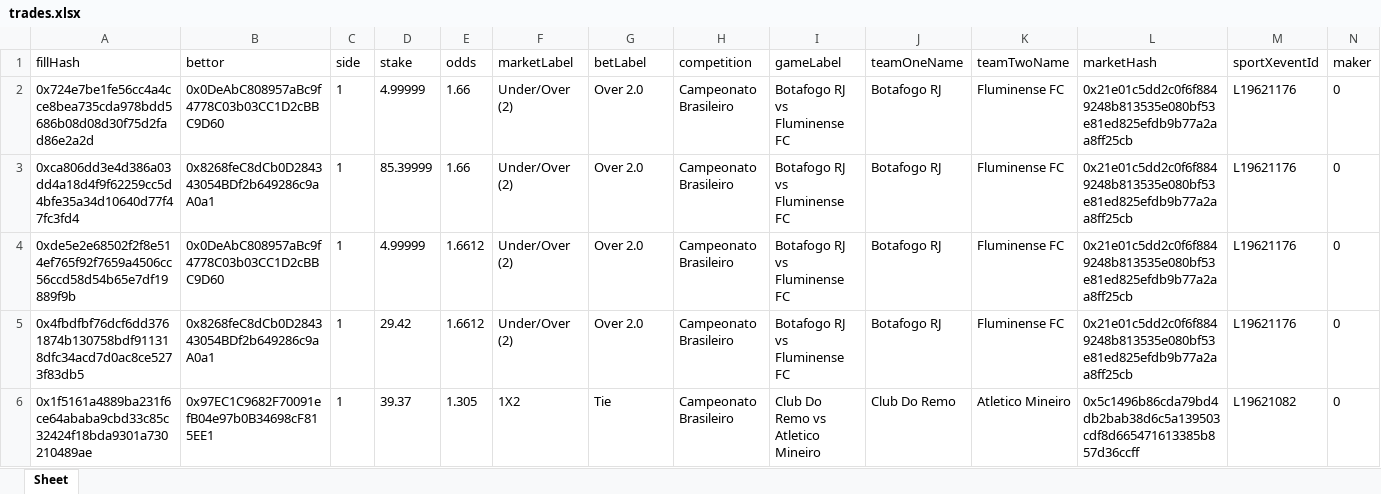
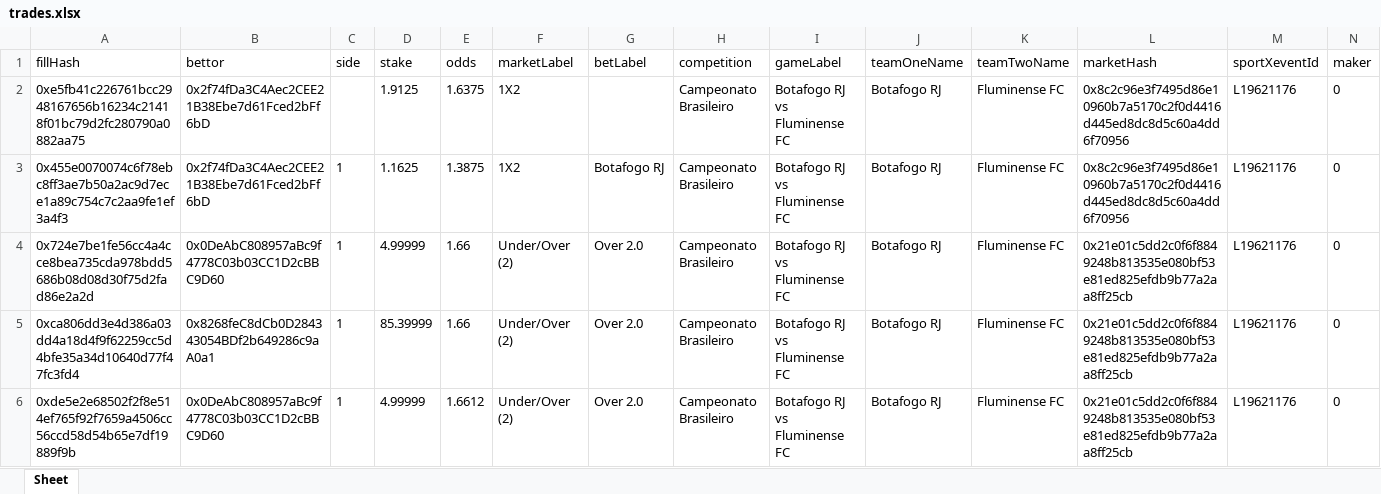
Before and after one commit to aimidas1/transactions_sxbet, an Excel workbook: data/sxbet/ligas/Campeonato Brasileiro/trades.xlsx, sheet Sheet, drawn as a sheet; only a part is shown; the shorter side is filled out with more unchanged rows; values as stored, in another font and other column widths than the file's, no borders; rows hold the shown columns only; the diff names each change by its address in the sheet, - before the commit and + after, or states it on an @@ line.

Commit message:
Update soccer trades 2026-08-07 00:03:11 UTC

```diff
--- a/data/sxbet/ligas/Campeonato Brasileiro/trades.xlsx (sheet Sheet)
+++ b/data/sxbet/ligas/Campeonato Brasileiro/trades.xlsx (sheet Sheet)
+row 2: 0xe5fb41c226761bcc2948167656b16234c21418f01bc79d2fc280790a0882aa75 | 0x2f74fDa3C4Aec2CEE21B38Ebe7d61Fced2bFf6bD |  | 1.9125 | 1.6375 | 1X2 |  | Campeonato Brasileiro | Botafogo RJ vs Fluminense FC | Botafogo RJ | Fluminense FC | 0x8c2c96e3f7495d86e10960b7a5170c2f0d4416d445ed8dc8d5c60a4dd6f70956 | L19621176 | 0
+row 3: 0x455e0070074c6f78ebc8ff3ae7b50a2ac9d7ece1a89c754c7c2aa9fe1ef3a4f3 | 0x2f74fDa3C4Aec2CEE21B38Ebe7d61Fced2bFf6bD | 1 | 1.1625 | 1.3875 | 1X2 | Botafogo RJ | Campeonato Brasileiro | Botafogo RJ vs Fluminense FC | Botafogo RJ | Fluminense FC | 0x8c2c96e3f7495d86e10960b7a5170c2f0d4416d445ed8dc8d5c60a4dd6f70956 | L19621176 | 0
```
Also changed, not shown: data/sxbet/ligas/EFL Cup/trades.xlsx, data/sxbet/ligas/Leagues Cup/trades.xlsx, 7 other files.
